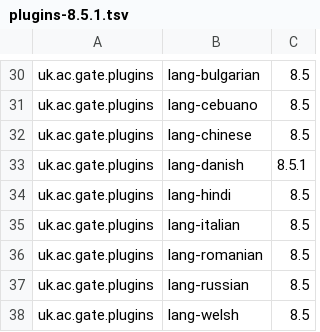
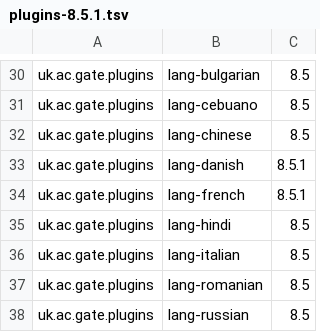
Before and after one commit to GateNLP/gate-metadata, a TSV file: default-plugins/plugins-8.5.1.tsv, drawn as a sheet; only a part is shown, gaps mark what is left out; the shorter side is filled out with more unchanged rows.

Commit message:
Added lang-french

```diff
--- a/default-plugins/plugins-8.5.1.tsv
+++ b/default-plugins/plugins-8.5.1.tsv
@@ -33,2 +33,3 @@ uk.ac.gate.plugins	lang-chinese	8.5
 uk.ac.gate.plugins	lang-danish	8.5.1
+uk.ac.gate.plugins	lang-french	8.5.1
 uk.ac.gate.plugins	lang-hindi	8.5
```
Also changed, not shown: default-plugins/plugins-8.5.tsv.
